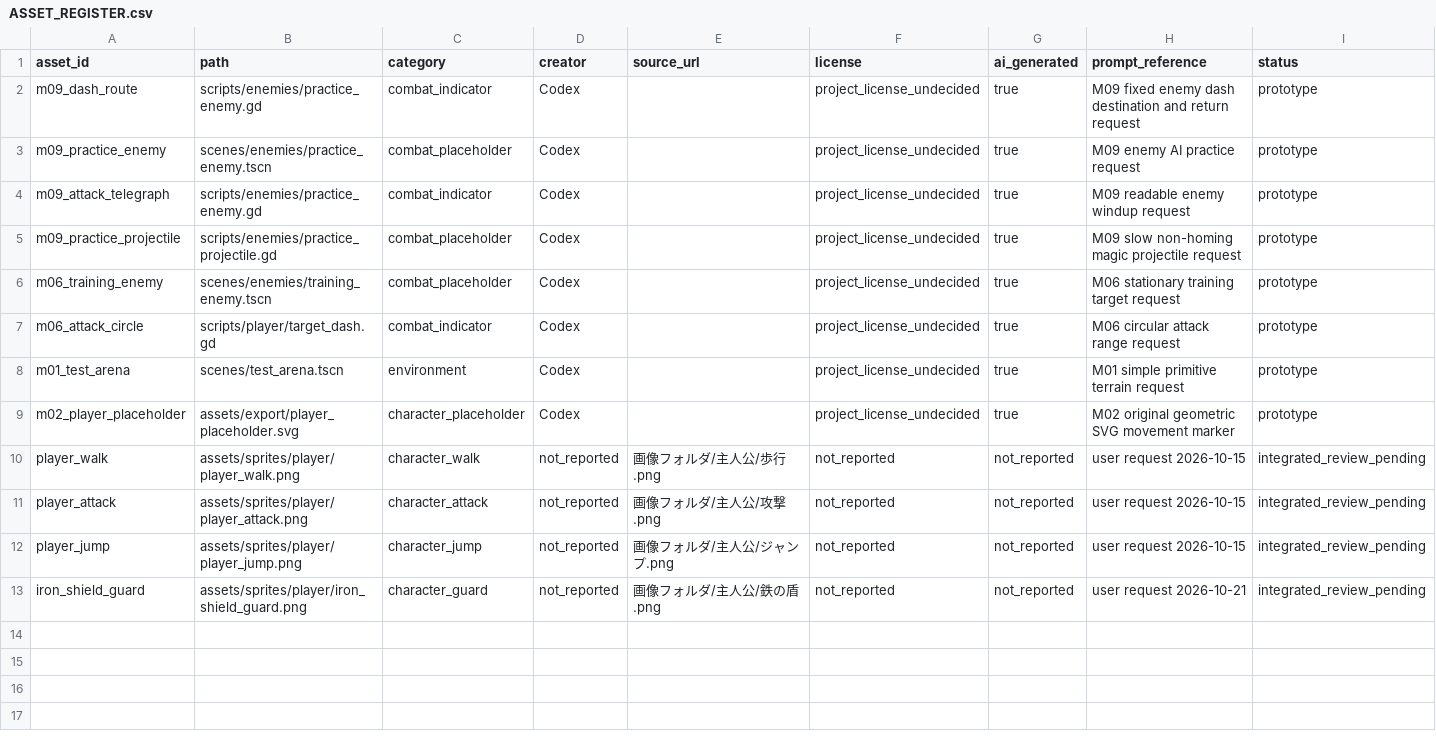
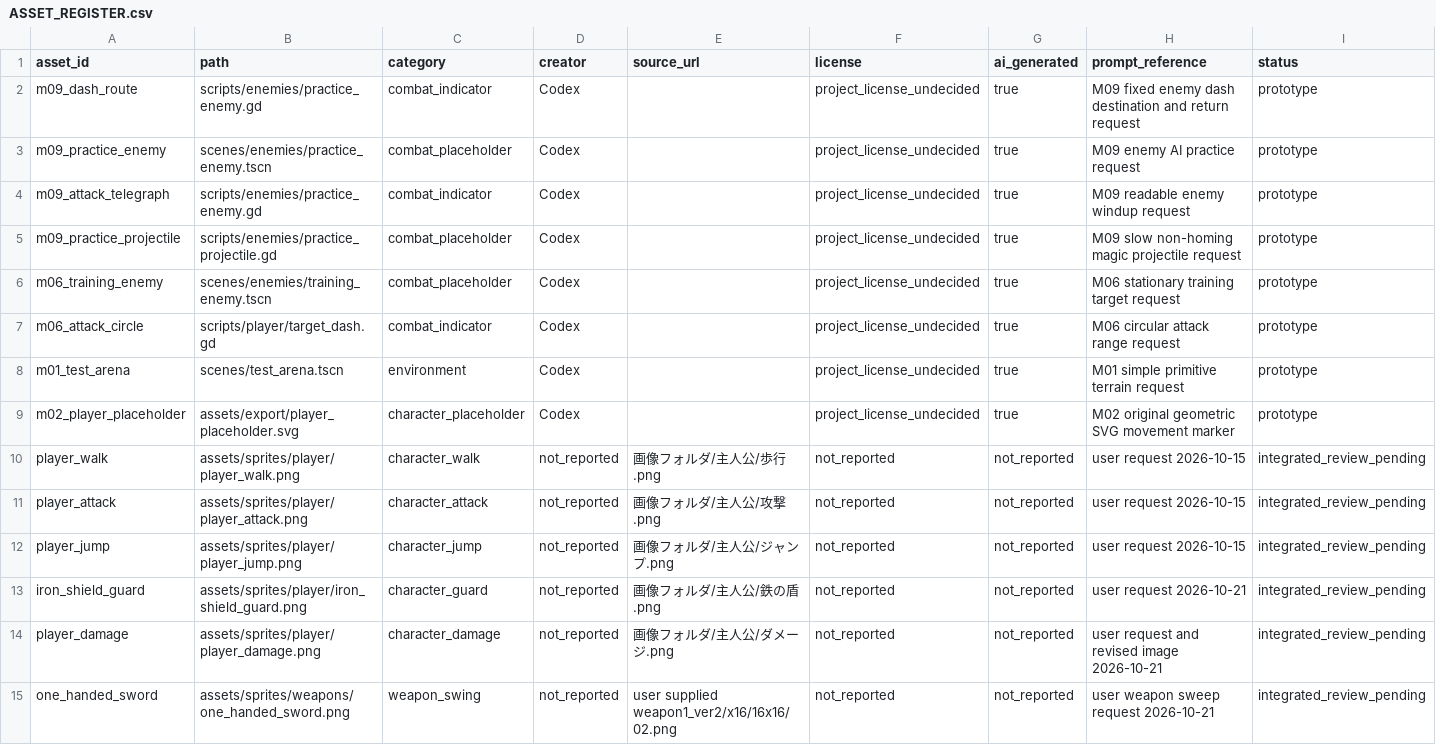
Before and after one commit to holy572782/forgotten-world, a CSV file: assets/ASSET_REGISTER.csv, drawn as a sheet; only a part is shown; rows hold the shown columns only; the diff names each change by its address in the sheet, - before the commit and + after, or states it on an @@ line.

```diff
--- a/assets/ASSET_REGISTER.csv
+++ b/assets/ASSET_REGISTER.csv
+row 14: player_damage | assets/sprites/player/player_damage.png | character_damage | not_reported | 画像フォルダ/主人公/ダメージ.png | not_reported | not_reported | user request and revised image 2026-10-21 | integrated_review_pending
+row 15: one_handed_sword | assets/sprites/weapons/one_handed_sword.png | weapon_swing | not_reported | user supplied weapon1_ver2/x16/16x16/02.png | not_reported | not_reported | user weapon sweep request 2026-10-21 | integrated_review_pending
```
Also changed, not shown: 30 other files.
